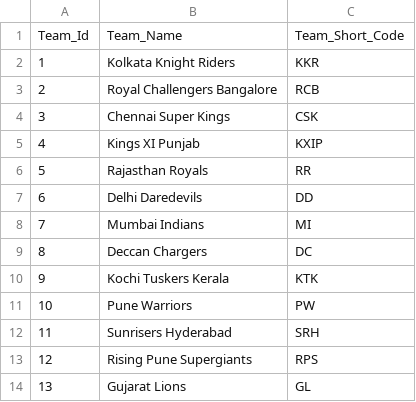
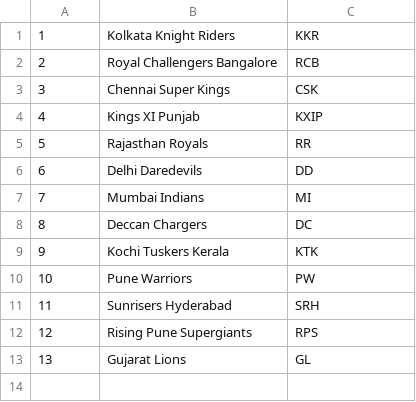
Before and after one commit to ShubhamWanne-zz/Cricket_App, a CSV file: Database/Team.csv (was Team.csv), drawn as a sheet; the diff names each change by its address in the sheet, - before the commit and + after, or states it on an @@ line.

```diff
--- a/Team.csv
+++ b/Database/Team.csv
-row 1: Team_Id | Team_Name | Team_Short_Code
```
Also changed, not shown: Database/Player_Match.csv, 8 other files.
